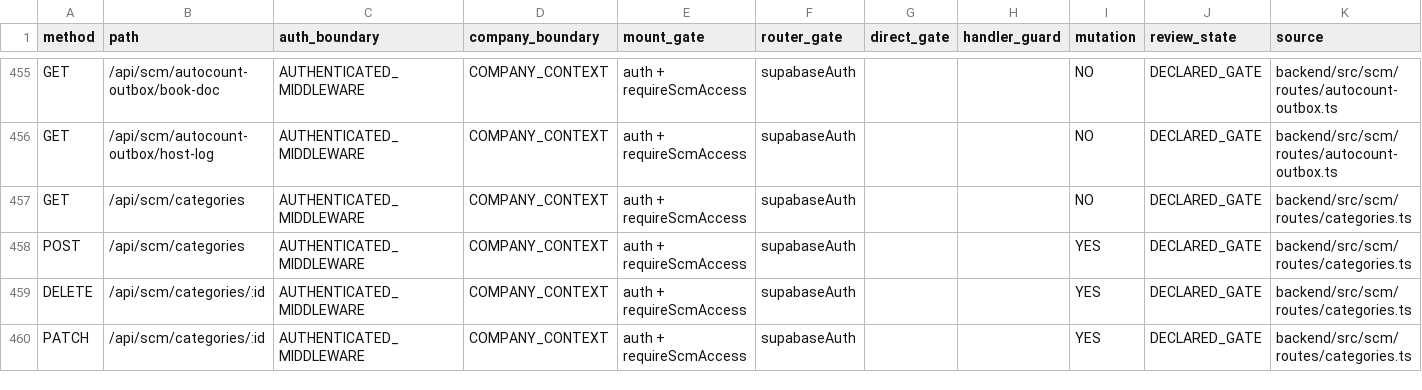
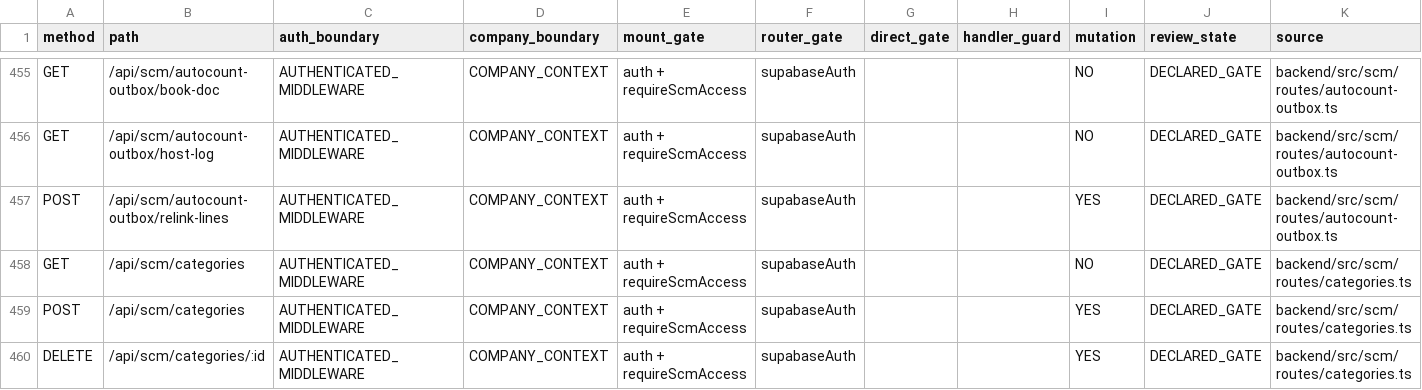
Before and after one commit to Houzs-Century/Houzs-ERP, a CSV file: docs/generated/route-capability-matrix.csv, drawn as a sheet; only a part is shown, gaps mark what is left out; the shorter side is filled out with more unchanged rows.

```diff
--- a/docs/generated/route-capability-matrix.csv
+++ b/docs/generated/route-capability-matrix.csv
@@ -456,2 +456,3 @@ GET,/api/scm/autocount-outbox/book-doc,AUTHENTICATED_MIDDLEWARE,COMPANY_CONTEXT,
 GET,/api/scm/autocount-outbox/host-log,AUTHENTICATED_MIDDLEWARE,COMPANY_CONTEXT,auth + requireScmAccess,supabaseAuth,,,NO,DECLARED_GATE,backend/src/scm/routes/autocount-outbox.ts
+POST,/api/scm/autocount-outbox/relink-lines,AUTHENTICATED_MIDDLEWARE,COMPANY_CONTEXT,auth + requireScmAccess,supabaseAuth,,,YES,DECLARED_GATE,backend/src/scm/routes/autocount-outbox.ts
 GET,/api/scm/categories,AUTHENTICATED_MIDDLEWARE,COMPANY_CONTEXT,auth + requireScmAccess,supabaseAuth,,,NO,DECLARED_GATE,backend/src/scm/routes/categories.ts
```
Also changed, not shown: 7 other files.
